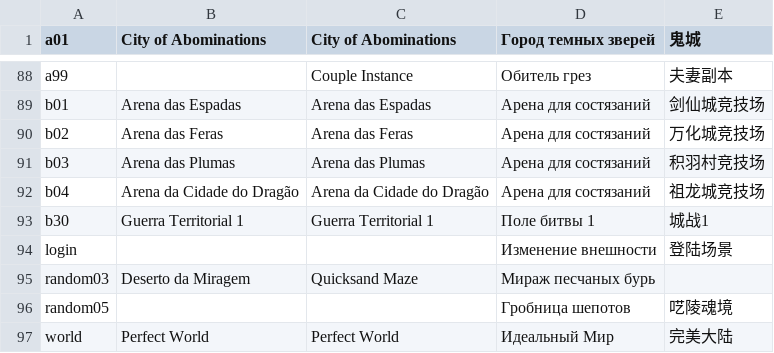
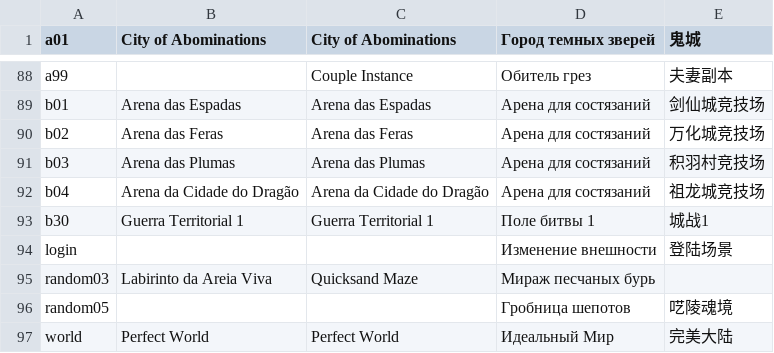
Before and after one commit to ipasetto/MyAceEditor, a TSV file: Assets/map_names.tsv, drawn as a sheet; only a part is shown, gaps mark what is left out.

```diff
--- a/Assets/map_names.tsv
+++ b/Assets/map_names.tsv
@@ -94,3 +94,3 @@ b30	Guerra Territorial 1	Guerra Territorial 1	Поле битвы 1	城战1
 login			Изменение внешности	登陆场景
-random03	Deserto da Miragem	Quicksand Maze	Мираж песчаных бурь	
+random03	Labirinto da Areia Viva	Quicksand Maze	Мираж песчаных бурь	
 random05			Гробница шепотов	呓陵魂境
```
Also changed, not shown: 11 other files.
